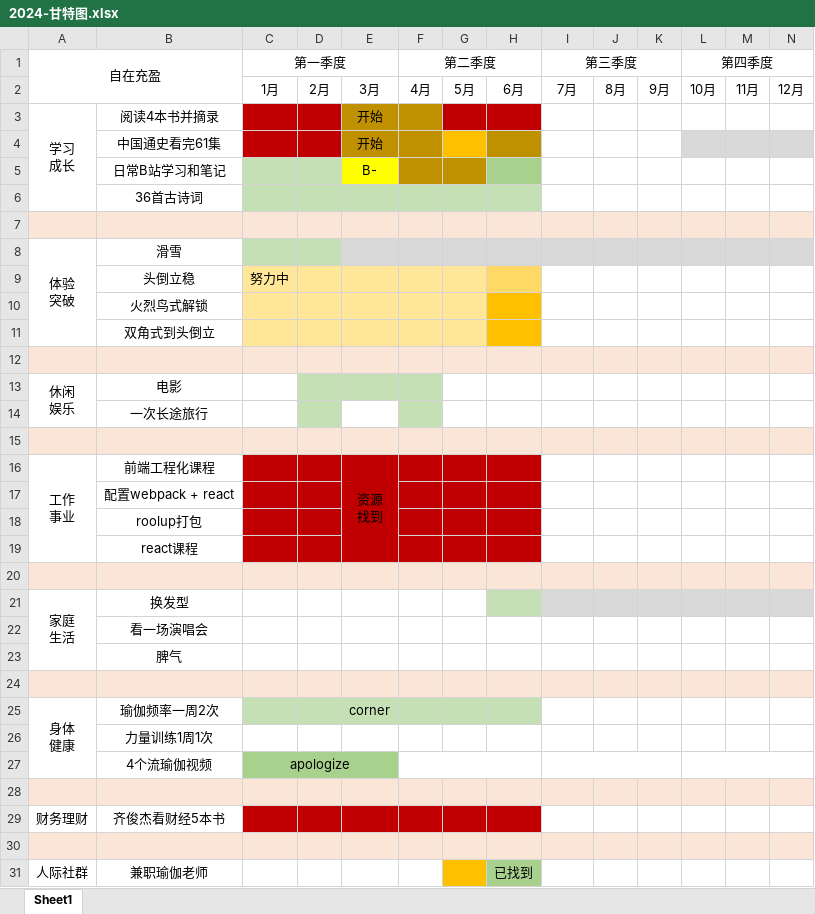
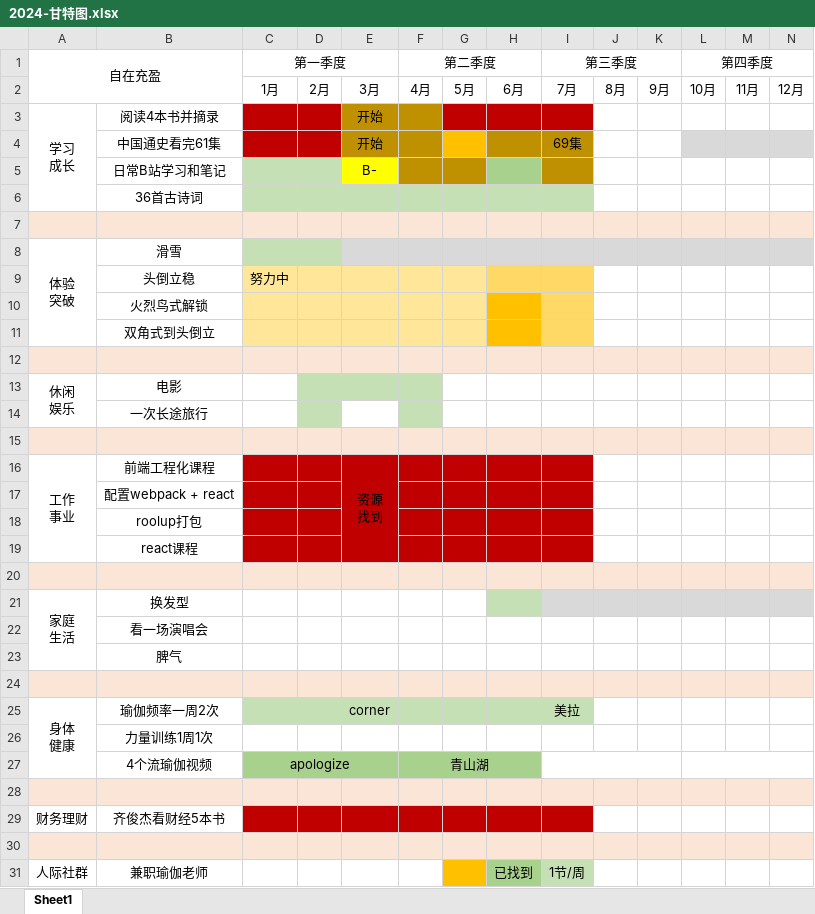
Before and after one commit to CandiceKaka/otherShore, an Excel workbook: plan/2024-甘特图.xlsx, sheet Sheet1, drawn as a sheet; values as stored, in another font and other column widths than the file's, no borders; the diff names each change by its address in the sheet, - before the commit and + after, or states it on an @@ line.

```diff
--- a/plan/2024-甘特图.xlsx (sheet Sheet1)
+++ b/plan/2024-甘特图.xlsx (sheet Sheet1)
-I3 fill: none
+I3 fill: #C00000
-I4 (第三季度): (empty)
+I4 (第三季度): 69集
-I4:I5 fill: none
+I4:I5 fill: #BF9000
-I6 fill: none
+I6 fill: #C5E0B4
-I9:I11 fill: none
+I9:I11 fill: #FFD966
-I16:I19 fill: none
+I16:I19 fill: #C00000
-I25 (第三季度): (empty)
+I25 (第三季度): 美拉
-I25 fill: none
+I25 fill: #C5E0B4
-F27 (第二季度): (empty)
+F27 (第二季度): 青山湖
-F27:H27 fill: none
+F27:H27 fill: #A9D18E
-I29 fill: none
+I29 fill: #C00000
-I31 (第三季度): (empty)
+I31 (第三季度): 1节/周
-I31 fill: none
+I31 fill: #C5E0B4
```
Also changed, not shown: 6 other files.
